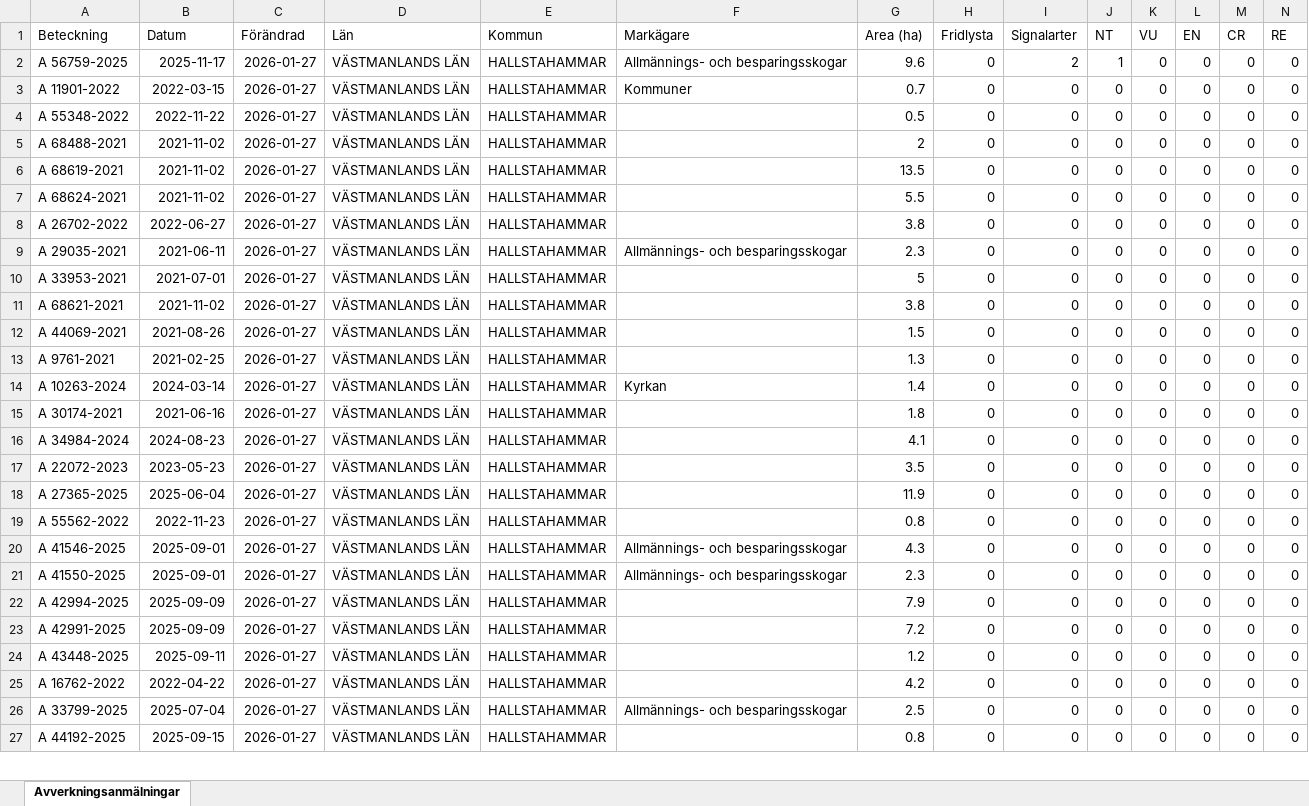
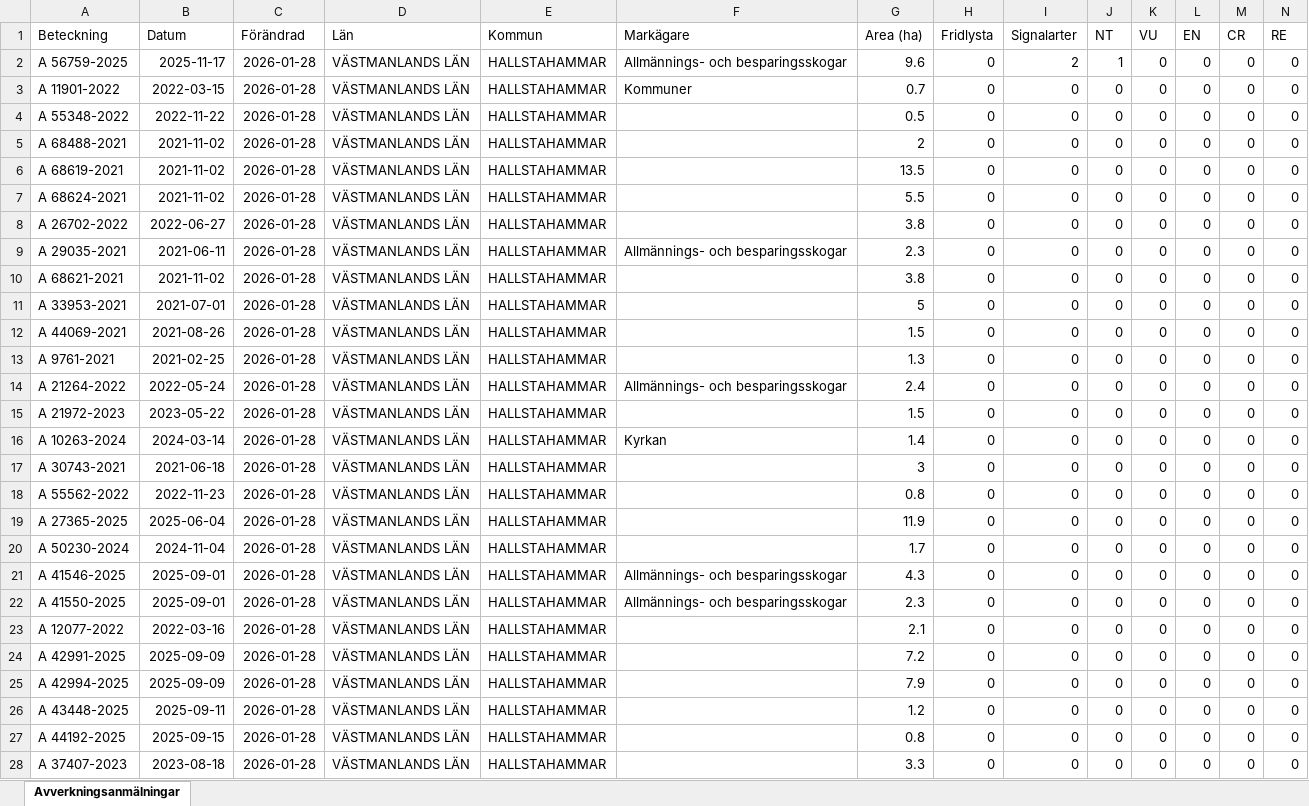
Before and after one commit to klasma/Logging_1961, an Excel workbook: Översikt HALLSTAHAMMAR.xlsx, sheet Avverkningsanmälningar, drawn as a sheet; only a part is shown; values as stored, in another font and other column widths than the file's, no borders; removed rows and columns are numbered as before the commit, all else as after; rows hold the shown columns only; the diff covers the shown part only; the diff names each change by its address in the sheet, - before the commit and + after, or states it on an @@ line.

```diff
--- a/Översikt HALLSTAHAMMAR.xlsx (sheet Avverkningsanmälningar)
+++ b/Översikt HALLSTAHAMMAR.xlsx (sheet Avverkningsanmälningar)
-C2:C9 (Förändrad): 2026-01-27
+C2:C9 (Förändrad): 2026-01-28
-row 10: A 33953-2021 | 2021-07-01 | 2026-01-27 | VÄSTMANLANDS LÄN | HALLSTAHAMMAR |  | 5 | 0 | 0 | 0 | 0 | 0 | 0 | 0
-C10 (Förändrad): 2026-01-27
+C10 (Förändrad): 2026-01-28
+row 11: A 33953-2021 | 2021-07-01 | 2026-01-28 | VÄSTMANLANDS LÄN | HALLSTAHAMMAR |  | 5 | 0 | 0 | 0 | 0 | 0 | 0 | 0
-C12:C13 (Förändrad): 2026-01-27
+C12:C13 (Förändrad): 2026-01-28
+row 14: A 21264-2022 | 2022-05-24 | 2026-01-28 | VÄSTMANLANDS LÄN | HALLSTAHAMMAR | Allmännings- och besparingsskogar | 2.4 | 0 | 0 | 0 | 0 | 0 | 0 | 0
+row 15: A 21972-2023 | 2023-05-22 | 2026-01-28 | VÄSTMANLANDS LÄN | HALLSTAHAMMAR |  | 1.5 | 0 | 0 | 0 | 0 | 0 | 0 | 0
-C16:C17 (Förändrad): 2026-01-27
+C16:C17 (Förändrad): 2026-01-28
-A17 (Beteckning): A 30174-2021
+A17 (Beteckning): A 30743-2021
-B17 (Datum): 2021-06-16
+B17 (Datum): 2021-06-18
-G17 (Area (ha)): 1.8
+G17 (Area (ha)): 3
-row 16: A 34984-2024 | 2024-08-23 | 2026-01-27 | VÄSTMANLANDS LÄN | HALLSTAHAMMAR |  | 4.1 | 0 | 0 | 0 | 0 | 0 | 0 | 0
-A18 (Beteckning): A 22072-2023
+A18 (Beteckning): A 55562-2022
-B18 (Datum): 2023-05-23
+B18 (Datum): 2022-11-23
-C18:C24 (Förändrad): 2026-01-27
+C18:C24 (Förändrad): 2026-01-28
-G18 (Area (ha)): 3.5
+G18 (Area (ha)): 0.8
-A20 (Beteckning): A 55562-2022
+A20 (Beteckning): A 50230-2024
-B20 (Datum): 2022-11-23
+B20 (Datum): 2024-11-04
-G20 (Area (ha)): 0.8
+G20 (Area (ha)): 1.7
-A23 (Beteckning): A 42994-2025
+A23 (Beteckning): A 12077-2022
-B23 (Datum): 2025-09-09
+B23 (Datum): 2022-03-16
-G23 (Area (ha)): 7.9
+G23 (Area (ha)): 2.1
+row 25: A 42994-2025 | 2025-09-09 | 2026-01-28 | VÄSTMANLANDS LÄN | HALLSTAHAMMAR |  | 7.9 | 0 | 0 | 0 | 0 | 0 | 0 | 0
-C26 (Förändrad): 2026-01-27
+C26 (Förändrad): 2026-01-28
-row 25: A 16762-2022 | 2022-04-22 | 2026-01-27 | VÄSTMANLANDS LÄN | HALLSTAHAMMAR |  | 4.2 | 0 | 0 | 0 | 0 | 0 | 0 | 0
-row 26: A 33799-2025 | 2025-07-04 | 2026-01-27 | VÄSTMANLANDS LÄN | HALLSTAHAMMAR | Allmännings- och besparingsskogar | 2.5 | 0 | 0 | 0 | 0 | 0 | 0 | 0
-C27 (Förändrad): 2026-01-27
+C27 (Förändrad): 2026-01-28
+row 28: A 37407-2023 | 2023-08-18 | 2026-01-28 | VÄSTMANLANDS LÄN | HALLSTAHAMMAR |  | 3.3 | 0 | 0 | 0 | 0 | 0 | 0 | 0
```
Also changed, not shown: 2 added rows, 3 removed rows and 63 edited cells elsewhere in this sheet, artfynd/A 56759-2025 artfynd.xlsx, 6 other files.
